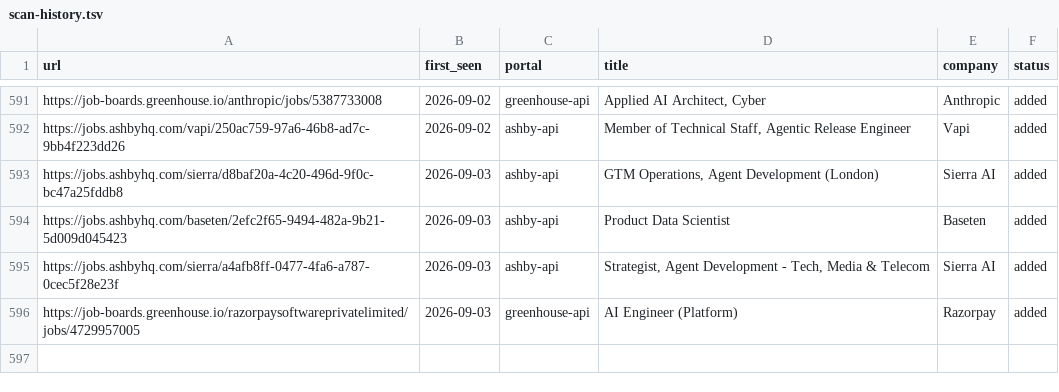
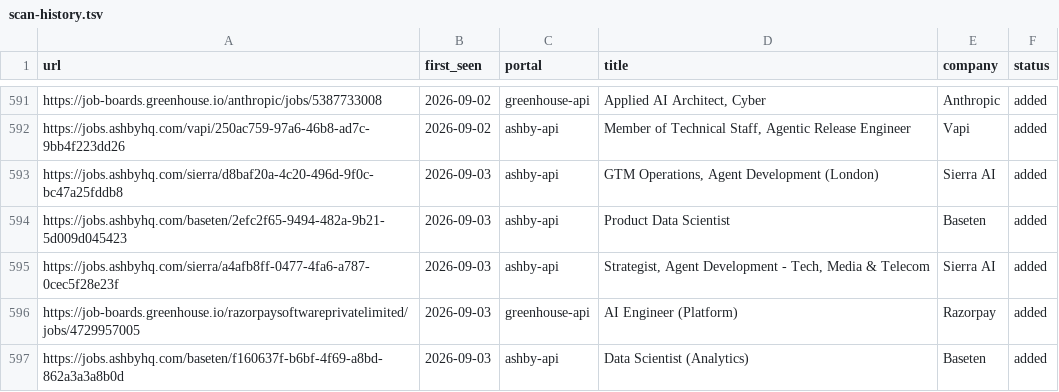
Before and after one commit to jayavardhan8907/AutomateJob, a TSV file: data/scan-history.tsv, drawn as a sheet; only a part is shown, gaps mark what is left out; the diff names each change by its address in the sheet, - before the commit and + after, or states it on an @@ line.

Commit message:
chore: auto-scan 2026-09-03

```diff
--- a/data/scan-history.tsv
+++ b/data/scan-history.tsv
+row 597: https://jobs.ashbyhq.com/baseten/f160637f-b6bf-4f69-a8bd-862a3a3a8b0d | 2026-09-03 | ashby-api | Data Scientist (Analytics) | Baseten | added
```
Also changed, not shown: 1 other file.
